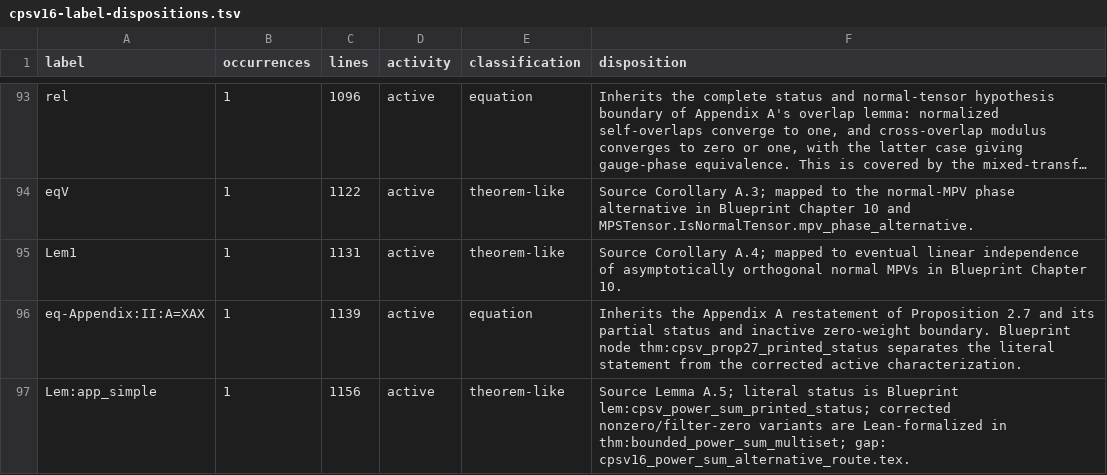
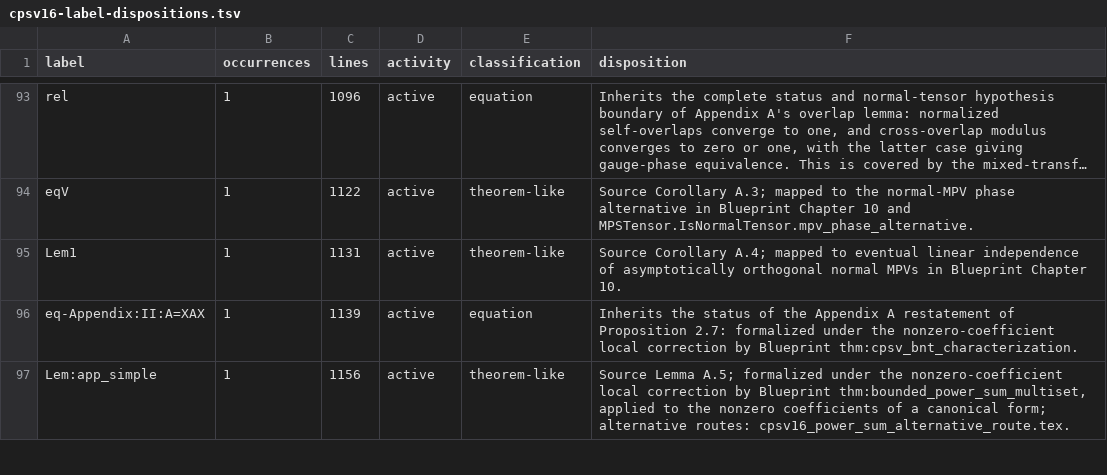
Before and after one commit to LionSR/TNLean, a TSV file: docs/audits/data/cpsv16-label-dispositions.tsv, drawn as a sheet; only a part is shown, gaps mark what is left out; long unchanged cells end in …; the diff covers the shown part only.

```diff
--- a/docs/audits/data/cpsv16-label-dispositions.tsv
+++ b/docs/audits/data/cpsv16-label-dispositions.tsv
@@ -95,3 +95,3 @@ eqV	1	1122	active	theorem-like	Source Corollary A.3; mapped to the normal-MPV ph
 Lem1	1	1131	active	theorem-like	Source Corollary A.4; mapped to eventual linear independence of asymptotically orthogonal normal MPVs in Blueprint Chapter 10.
-eq-Appendix:II:A=XAX	1	1139	active	equation	Inherits the Appendix A restatement of Proposition 2.7 and its partial status and inactive zero-weight boundary. Blueprint node thm:cpsv_prop27_printed_status separates the literal statement from the corrected active characterization.
-Lem:app_simple	1	1156	active	theorem-like	Source Lemma A.5; literal status is Blueprint lem:cpsv_power_sum_printed_status; corrected nonzero/filter-zero variants are Lean-formalized in thm:bounded_power_sum_multiset; gap: cpsv16_power_sum_alternative_route.tex.
+eq-Appendix:II:A=XAX	1	1139	active	equation	Inherits the status of the Appendix A restatement of Proposition 2.7: formalized under the nonzero-coefficient local correction by Blueprint thm:cpsv_bnt_characterization.
+Lem:app_simple	1	1156	active	theorem-like	Source Lemma A.5; formalized under the nonzero-coefficient local correction by Blueprint thm:bounded_power_sum_multiset, applied to the nonzero coefficients of a canonical form; alternative routes: cpsv16_power_sum_alternative_route.tex.
```
Also changed, not shown: 7 edited cells elsewhere in this file, docs/audits/data/cpsv16-contained-result-anchors.tsv, 28 other files.
